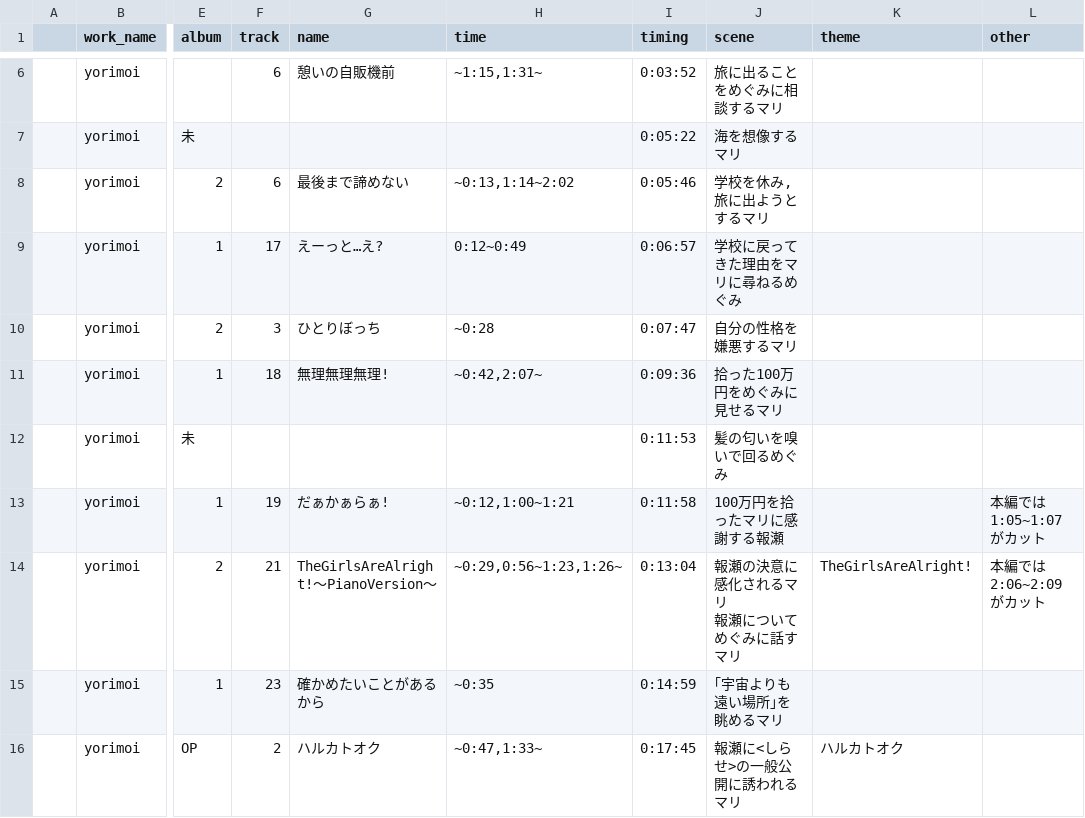
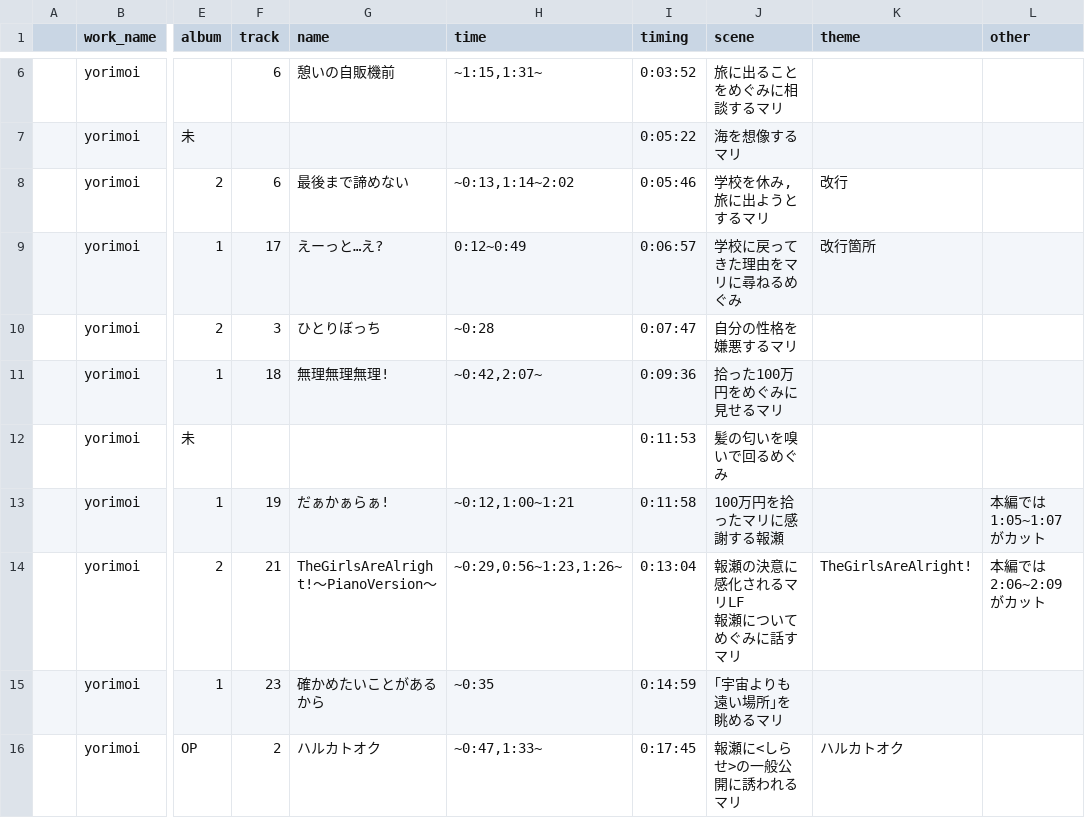
Before and after one commit to zyois/Web_1.0, a CSV file: db/yorimoi.csv, drawn as a sheet; only a part is shown, gaps mark what is left out; ↵ is a line break in a cell; the diff names each change by its address in the sheet, - before the commit and + after, or states it on an @@ line.

```diff
--- a/db/yorimoi.csv
+++ b/db/yorimoi.csv
-K8 (theme): (empty)
+K8 (theme): 改行
-K9 (theme): (empty)
+K9 (theme): 改行箇所
-J14 (scene): 報瀬の決意に感化されるマリ ↵ 報瀬についてめぐみに話すマリ
+J14 (scene): 報瀬の決意に感化されるマリLF ↵ 報瀬についてめぐみに話すマリ
```
Also changed, not shown: 11 other files.
